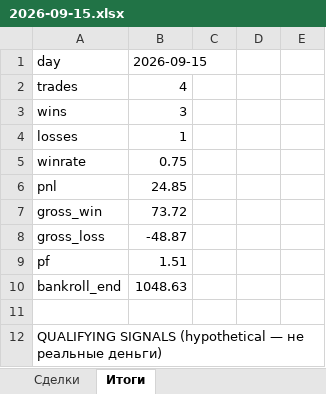
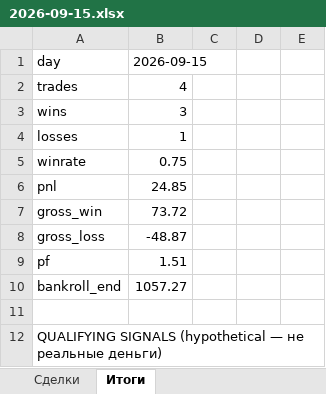
Before and after one commit to n85t594ht5-creator/polybot, an Excel workbook: reports/2026-09-15.xlsx, sheet Итоги, drawn as a sheet; only a part is shown; values as stored, in another font and other column widths than the file's, no borders; the diff names each change by its address in the sheet, - before the commit and + after, or states it on an @@ line.

```diff
--- a/reports/2026-09-15.xlsx (sheet Итоги)
+++ b/reports/2026-09-15.xlsx (sheet Итоги)
-B10: 1048.63
+B10: 1057.27
```
Also changed, not shown: reports/2026-09-16.xlsx, 5 other files.
